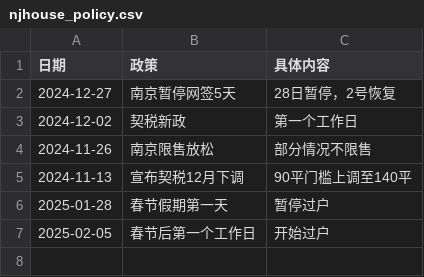
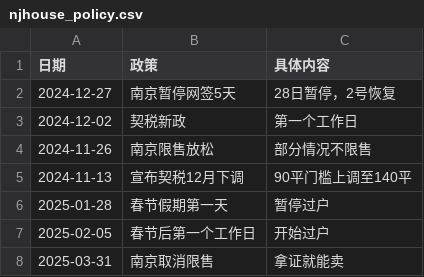
Before and after one commit to Channe/njhouse, a CSV file: house_scripts/njhouse_stock_daily/njhouse_policy.csv, drawn as a sheet; the diff names each change by its address in the sheet, - before the commit and + after, or states it on an @@ line.

Commit message:
update policy csv

```diff
--- a/house_scripts/njhouse_stock_daily/njhouse_policy.csv
+++ b/house_scripts/njhouse_stock_daily/njhouse_policy.csv
+row 8: 2025-03-31 | 南京取消限售 | 拿证就能卖
```
